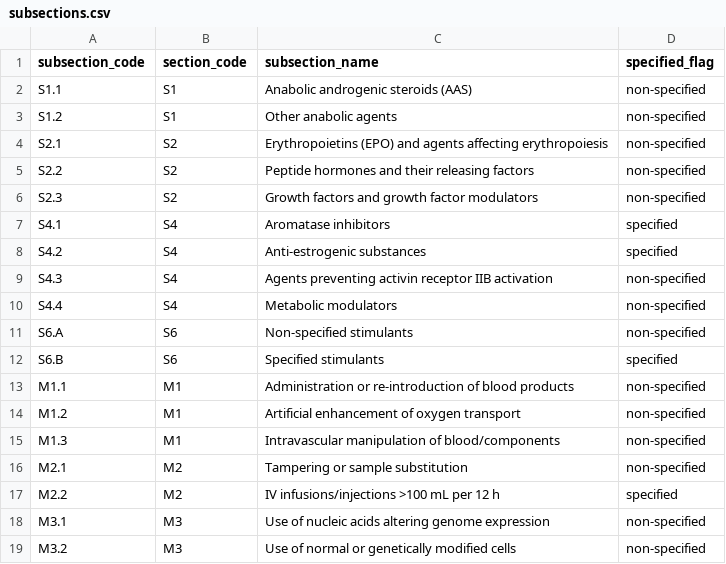
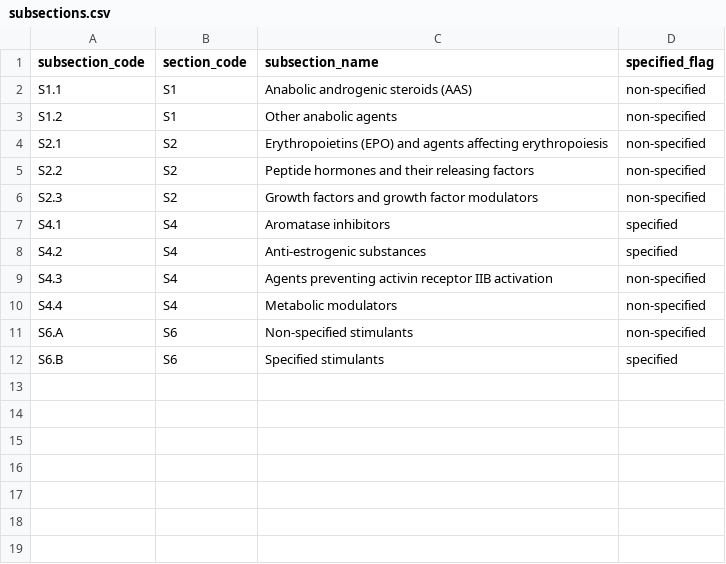
Before and after one commit to hirogitgit/cleathlete, a CSV file: data/csv/subsections.csv, drawn as a sheet.

```diff
--- a/data/csv/subsections.csv
+++ b/data/csv/subsections.csv
@@ -12,8 +12 @@ S6.A,S6,Non‑specified stimulants,non-specified
 S6.B,S6,Specified stimulants,specified
-M1.1,M1,Administration or re‑introduction of blood products,non-specified
-M1.2,M1,Artificial enhancement of oxygen transport,non-specified
-M1.3,M1,Intravascular manipulation of blood/components,non-specified
-M2.1,M2,Tampering or sample substitution,non-specified
-M2.2,M2,IV infusions/injections >100 mL per 12 h,specified
-M3.1,M3,Use of nucleic acids altering genome expression,non-specified
-M3.2,M3,Use of normal or genetically modified cells,non-specified
```
Also changed, not shown: data/csv/sports_rules.csv, 25 other files.
